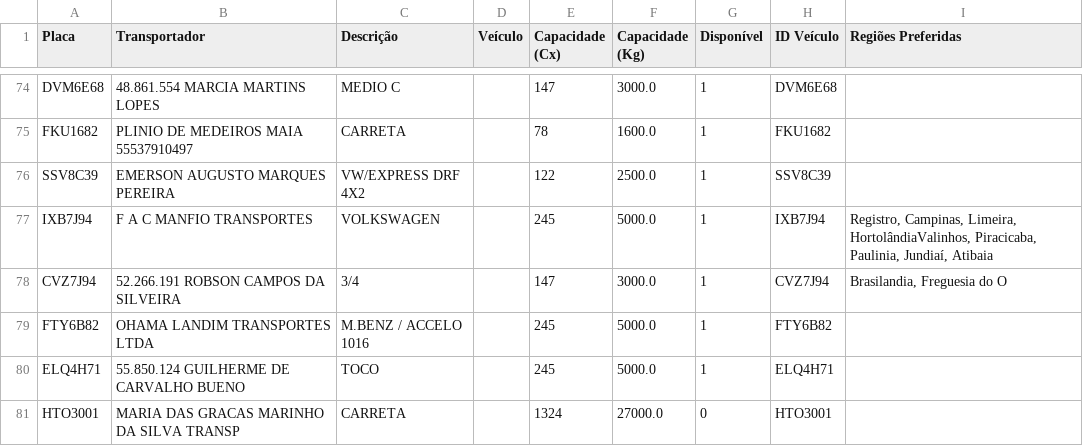
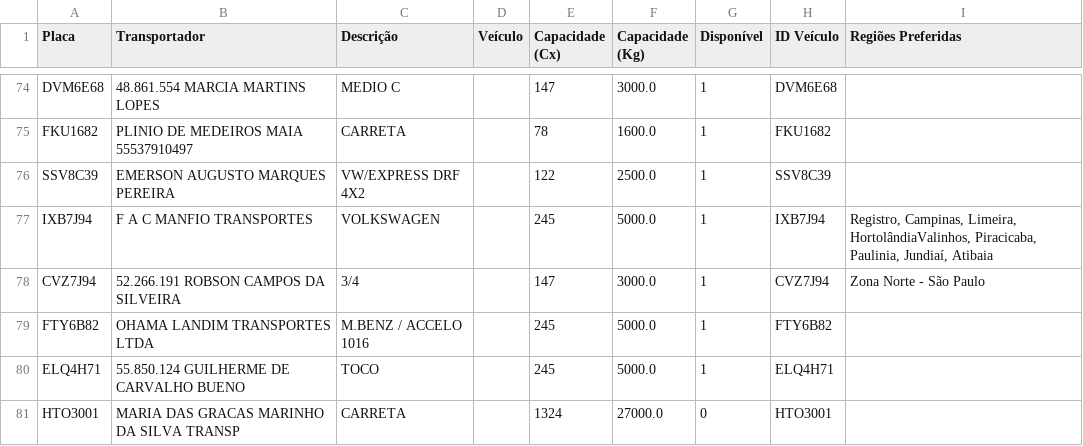
Before and after one commit to souzanavarro/Wazelog, a CSV file: data/Frota.csv, drawn as a sheet; only a part is shown, gaps mark what is left out; the diff covers the shown part only.

```diff
--- a/data/Frota.csv
+++ b/data/Frota.csv
@@ -77,3 +77,3 @@ SSV8C39,EMERSON AUGUSTO MARQUES PEREIRA,VW/EXPRESS DRF 4X2,,122,2500.0,1,SSV8C39
 IXB7J94,F A C MANFIO TRANSPORTES,VOLKSWAGEN,,245,5000.0,1,IXB7J94,"Registro, Campinas, Limeira, HortolândiaValinhos, Piracicaba, Paulinia, Jundiaí, Atibaia"
-CVZ7J94,52.266.191 ROBSON CAMPOS DA SILVEIRA,3/4,,147,3000.0,1,CVZ7J94,"Brasilandia, Freguesia do O"
+CVZ7J94,52.266.191 ROBSON CAMPOS DA SILVEIRA,3/4,,147,3000.0,1,CVZ7J94,Zona Norte - São Paulo
 FTY6B82,OHAMA LANDIM TRANSPORTES LTDA,M.BENZ / ACCELO 1016,,245,5000.0,1,FTY6B82,
```
Also changed, not shown: 8 edited cells elsewhere in this file, data/Coordenadas.csv, 10 other files.
